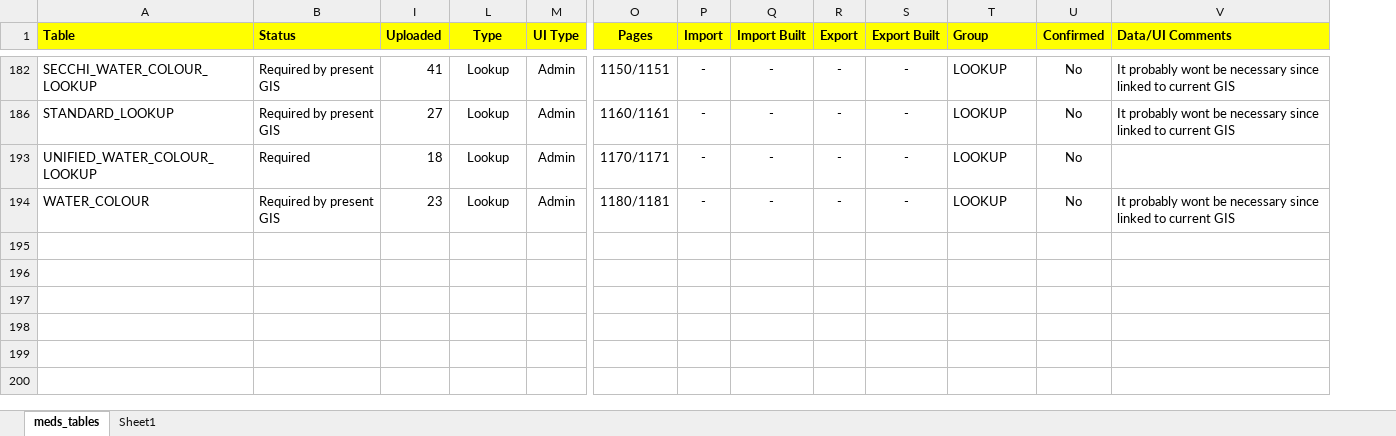
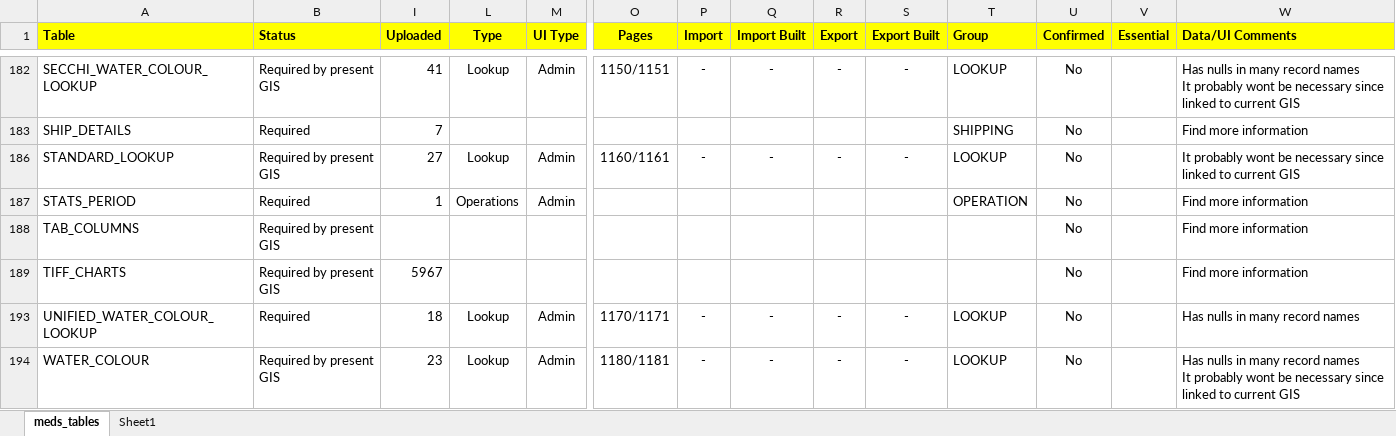
Before and after one commit to dasshieldreply/MEDS-DB, an Excel workbook: analysis/meds_tables_20240315.xlsx, sheet meds_tables, drawn as a sheet; only a part is shown, gaps mark what is left out; values as stored, in another font and other column widths than the file's, no borders; table styles not drawn; addresses are those after the commit; rows hold the shown columns only; ↵ is a line break in a cell; the diff covers the shown part only; the diff names each change by its address in the sheet, - before the commit and + after, or states it on an @@ line.

Commit message:
meds_tables_20240315 renamed to MEDS_Tables

```diff
--- a/analysis/meds_tables_20240315.xlsx (sheet meds_tables)
+++ b/analysis/meds_tables_20240315.xlsx (sheet meds_tables)
+column V (Essential), empty
-W182 (Data/UI Comments): It probably…
+W182 (Data/UI Comments): Has nulls in many record names ↵ It probably…
@@ row 183 unhidden: SHIP_DETAILS | Required | 7 |  |  |  |  |  |  |  | SHIPPING | No |  | Find more information @@
@@ row 187 unhidden: STATS_PERIOD | Required | 1 | Operations | Admin |  |  |  |  |  | OPERATION | No |  | Find more information @@
@@ row 188 unhidden: TAB_COLUMNS | Required by present GIS |  |  |  |  |  |  |  |  |  | No |  | Find more information @@
@@ row 189 unhidden: TIFF_CHARTS | Required by present GIS | 5967 |  |  |  |  |  |  |  |  | No |  | Find more information @@
-W193 (Data/UI Comments): (empty)
+W193 (Data/UI Comments): Has nulls in many record names
-W194 (Data/UI Comments): It probably…
+W194 (Data/UI Comments): Has nulls in many record names ↵ It probably…
```
Also changed, not shown: 50 hidden or unhidden rows and 26 edited cells elsewhere in this sheet.
